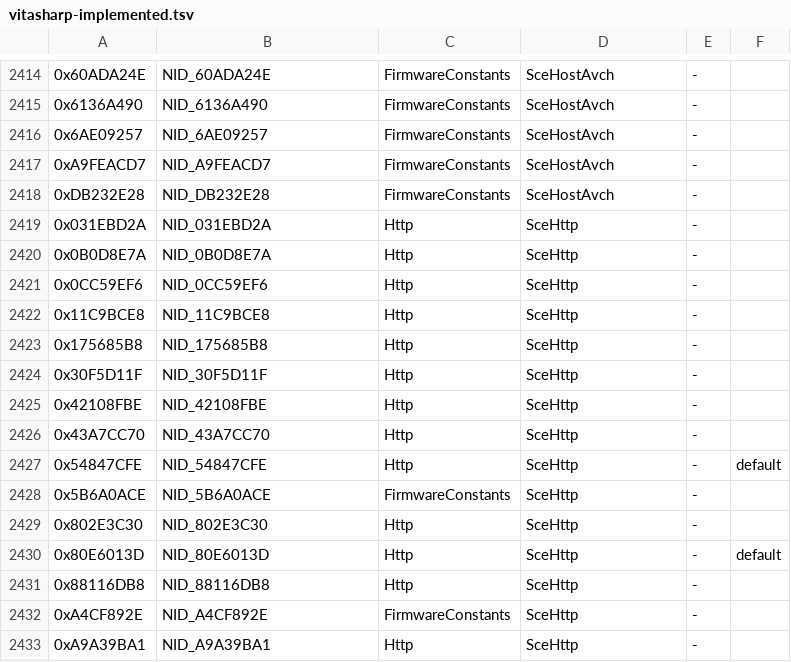
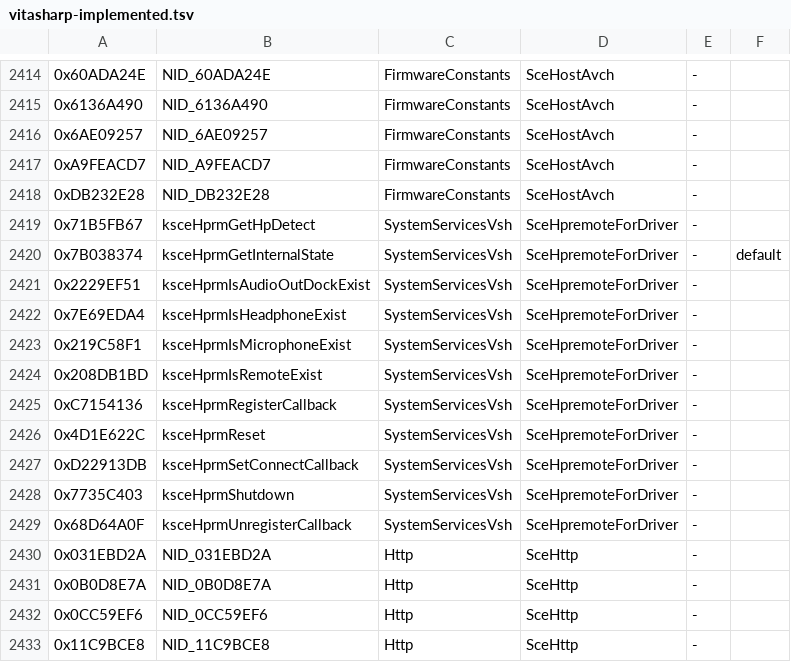
Before and after one commit to guilhermerochas/VitaSharp, a TSV file: docs/hle/data/vitasharp-implemented.tsv, drawn as a sheet; only a part is shown, gaps mark what is left out; the shorter side is filled out with more unchanged rows; the diff names each change by its address in the sheet, - before the commit and + after, or states it on an @@ line.

```diff
--- a/docs/hle/data/vitasharp-implemented.tsv
+++ b/docs/hle/data/vitasharp-implemented.tsv
+row 2419: 0x71B5FB67 | ksceHprmGetHpDetect | SystemServicesVsh | SceHpremoteForDriver | -
+row 2420: 0x7B038374 | ksceHprmGetInternalState | SystemServicesVsh | SceHpremoteForDriver | - | default
+row 2421: 0x2229EF51 | ksceHprmIsAudioOutDockExist | SystemServicesVsh | SceHpremoteForDriver | -
+row 2422: 0x7E69EDA4 | ksceHprmIsHeadphoneExist | SystemServicesVsh | SceHpremoteForDriver | -
+row 2423: 0x219C58F1 | ksceHprmIsMicrophoneExist | SystemServicesVsh | SceHpremoteForDriver | -
+row 2424: 0x208DB1BD | ksceHprmIsRemoteExist | SystemServicesVsh | SceHpremoteForDriver | -
+row 2425: 0xC7154136 | ksceHprmRegisterCallback | SystemServicesVsh | SceHpremoteForDriver | -
+row 2426: 0x4D1E622C | ksceHprmReset | SystemServicesVsh | SceHpremoteForDriver | -
+row 2427: 0xD22913DB | ksceHprmSetConnectCallback | SystemServicesVsh | SceHpremoteForDriver | -
+row 2428: 0x7735C403 | ksceHprmShutdown | SystemServicesVsh | SceHpremoteForDriver | -
+row 2429: 0x68D64A0F | ksceHprmUnregisterCallback | SystemServicesVsh | SceHpremoteForDriver | -
```
Also changed, not shown: docs/hle/data/kernel-exports.tsv, 5 other files.
